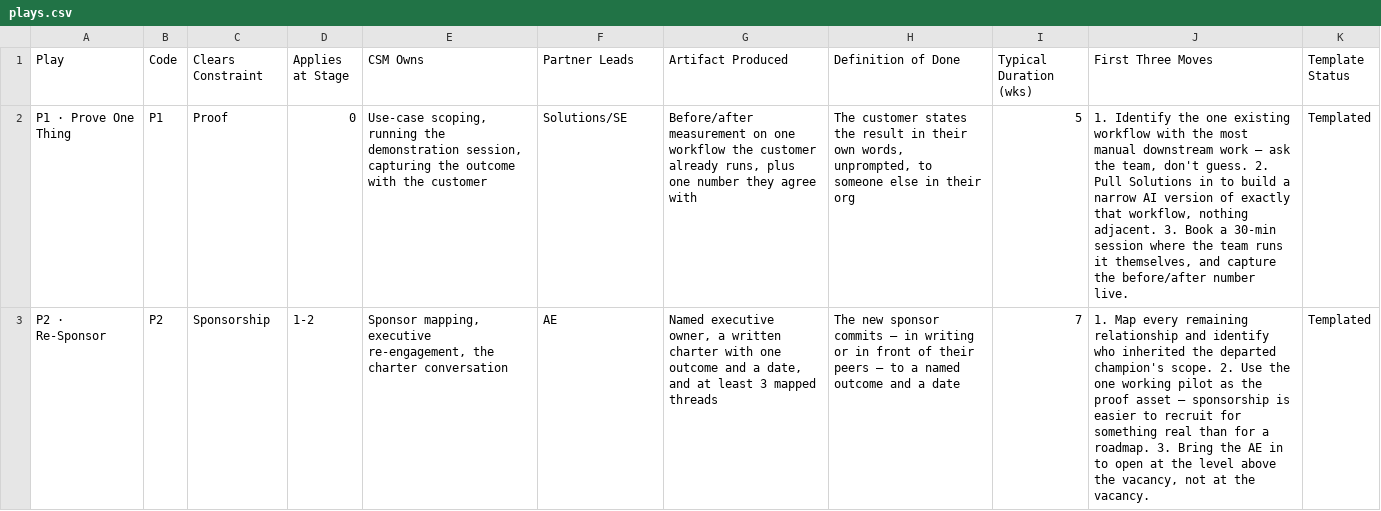
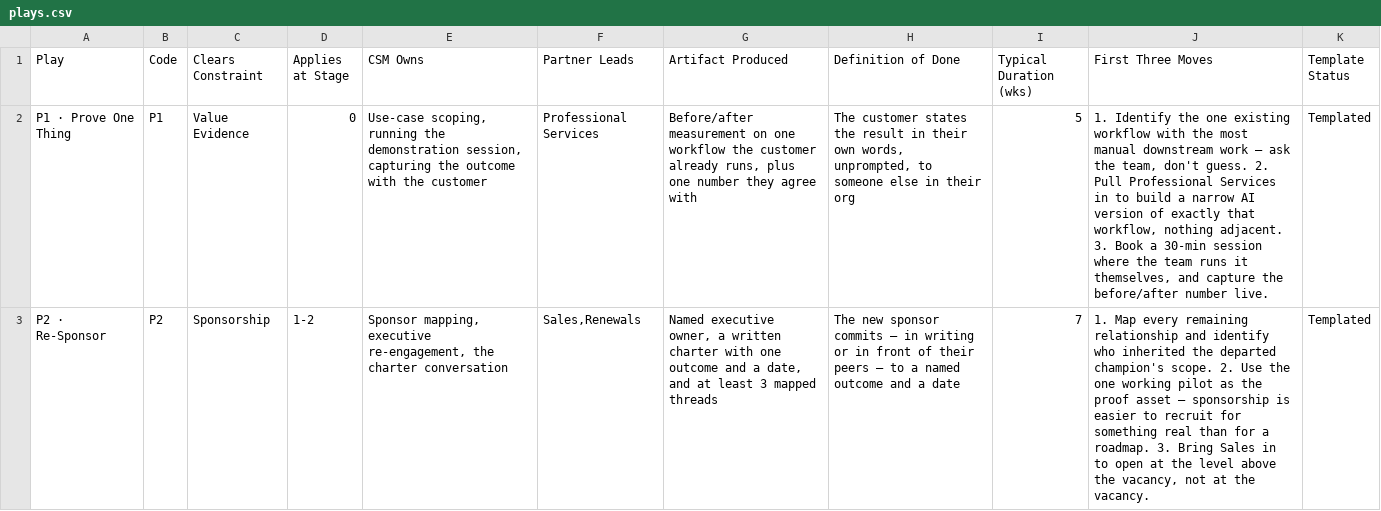
Before and after one commit to magellen12/airtable-take-home, a CSV file: airtable-build/data/plays.csv, drawn as a sheet; only a part is shown; the diff covers the shown part only; the diff names each change by its address in the sheet, - before the commit and + after, or states it on an @@ line.

```diff
--- a/airtable-build/data/plays.csv
+++ b/airtable-build/data/plays.csv
-C2 (Clears Constraint): Proof
+C2 (Clears Constraint): Value Evidence
-F2 (Partner Leads): Solutions/SE
+F2 (Partner Leads): Professional Services
-J2 (First Three Moves): …2. Pull Solutions in to…
+J2 (First Three Moves): …2. Pull Professional Services in to…
-F3 (Partner Leads): AE
+F3 (Partner Leads): Sales,Renewals
-J3 (First Three Moves): …3. Bring the AE in to…
+J3 (First Three Moves): …3. Bring Sales in to…
```
Also changed, not shown: 18 edited cells elsewhere in this file, airtable-build/data/account-plays.csv, airtable-build/data/csms.csv, 18 other files.
